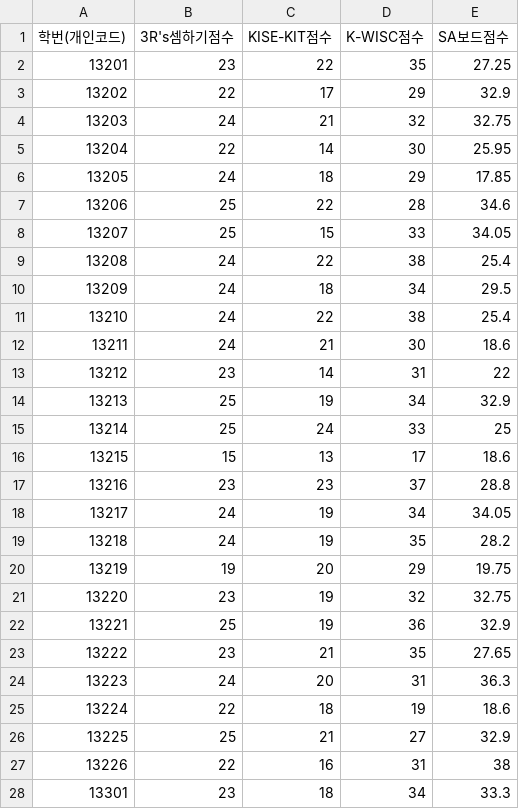
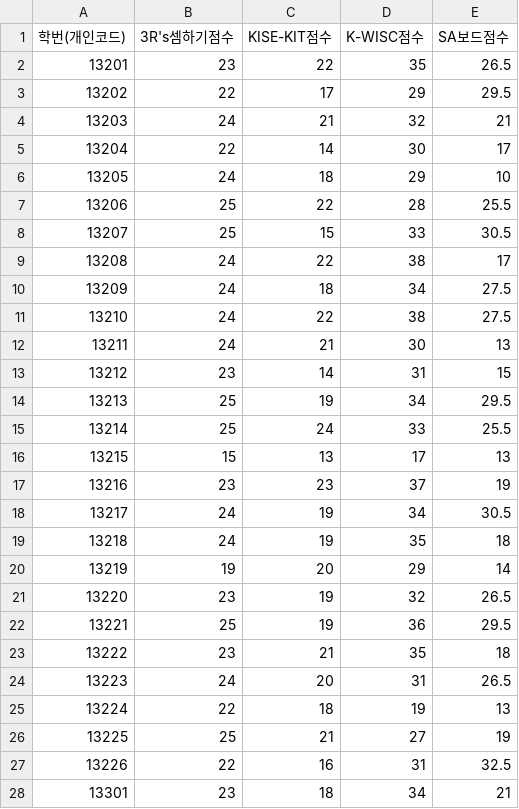
Before and after one commit to ParkDongHoon/DataAnalys, a CSV file: sa_rowdata(7).csv, drawn as a sheet; only a part is shown; the diff covers the shown part only.

Commit message:
Update sa_rowdata(7-3).csv

```diff
--- a/sa_rowdata(7).csv
+++ b/sa_rowdata(7).csv
@@ -1,28 +1,28 @@
 학번(개인코드)	3R's셈하기점수	KISE-KIT점수	K-WISC점수	SA보드점수
-13201	23	22	35	27.25
-13202	22	17	29	32.9
-13203	24	21	32	32.75
-13204	22	14	30	25.95
-13205	24	18	29	17.85
-13206	25	22	28	34.6
-13207	25	15	33	34.05
-13208	24	22	38	25.4
-13209	24	18	34	29.5
-13210	24	22	38	25.4
-13211	24	21	30	18.6
-13212	23	14	31	22
-13213	25	19	34	32.9
-13214	25	24	33	25
-13215	15	13	17	18.6
-13216	23	23	37	28.8
-13217	24	19	34	34.05
-13218	24	19	35	28.2
-13219	19	20	29	19.75
-13220	23	19	32	32.75
-13221	25	19	36	32.9
-13222	23	21	35	27.65
-13223	24	20	31	36.3
-13224	22	18	19	18.6
-13225	25	21	27	32.9
-13226	22	16	31	38
-13301	23	18	34	33.3
+13201	23	22	35	26.5
+13202	22	17	29	29.5
+13203	24	21	32	21
+13204	22	14	30	17
+13205	24	18	29	10
+13206	25	22	28	25.5
+13207	25	15	33	30.5
+13208	24	22	38	17
+13209	24	18	34	27.5
+13210	24	22	38	27.5
+13211	24	21	30	13
+13212	23	14	31	15
+13213	25	19	34	29.5
+13214	25	24	33	25.5
+13215	15	13	17	13
+13216	23	23	37	19
+13217	24	19	34	30.5
+13218	24	19	35	18
+13219	19	20	29	14
+13220	23	19	32	26.5
+13221	25	19	36	29.5
+13222	23	21	35	18
+13223	24	20	31	26.5
+13224	22	18	19	13
+13225	25	21	27	19
+13226	22	16	31	32.5
+13301	23	18	34	21
```
Also changed, not shown: 112 edited cells elsewhere in this file.
